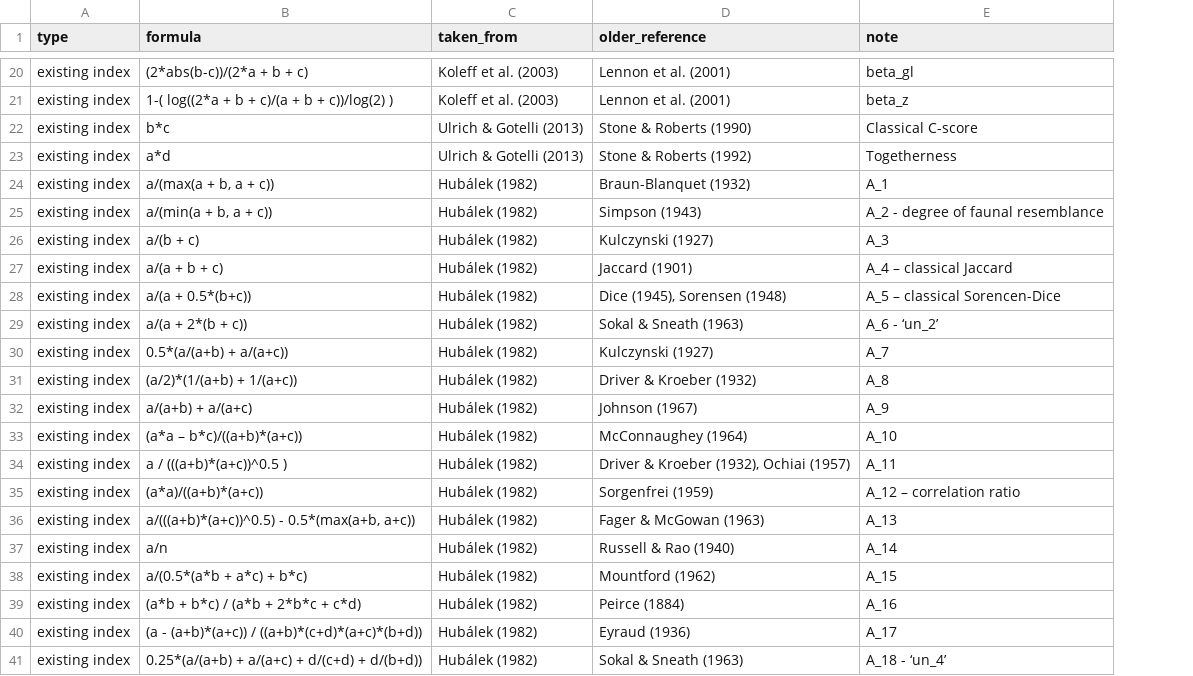
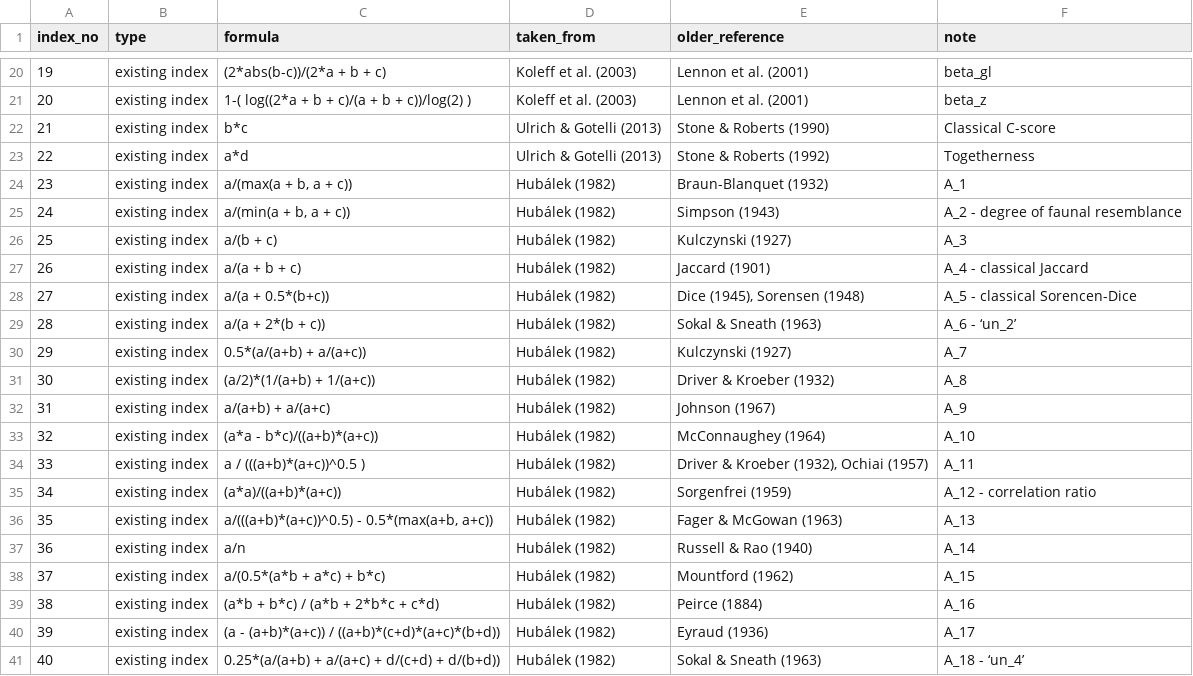
Before and after one commit to petrkeil/Z-scores, a CSV file: list_of_indices.csv, drawn as a sheet; only a part is shown, gaps mark what is left out; addresses are those after the commit; the diff covers the shown part only; the diff names each change by its address in the sheet, - before the commit and + after, or states it on an @@ line.

```diff
--- a/list_of_indices.csv
+++ b/list_of_indices.csv
+column A (index_no), rows 20-41: 19 | 20 | 21 | 22 | 23 | 24 | 25 | 26 | 27 | 28 | 29 | 30 | 31 | 32 | 33 | 34 | 35 | 36 | 37 | 38 | 39 | 40
-F27 (note): A_4 – classical Jaccard
+F27 (note): A_4 - classical Jaccard
-F28 (note): A_5 – classical Sorencen-Dice
+F28 (note): A_5 - classical Sorencen-Dice
-C33 (formula): (a*a – b*c)/((a+b)*(a+c))
+C33 (formula): (a*a - b*c)/((a+b)*(a+c))
-F35 (note): A_12 – correlation ratio
+F35 (note): A_12 - correlation ratio
```
Also changed, not shown: 33 edited cells elsewhere in this file, 1 other file.
